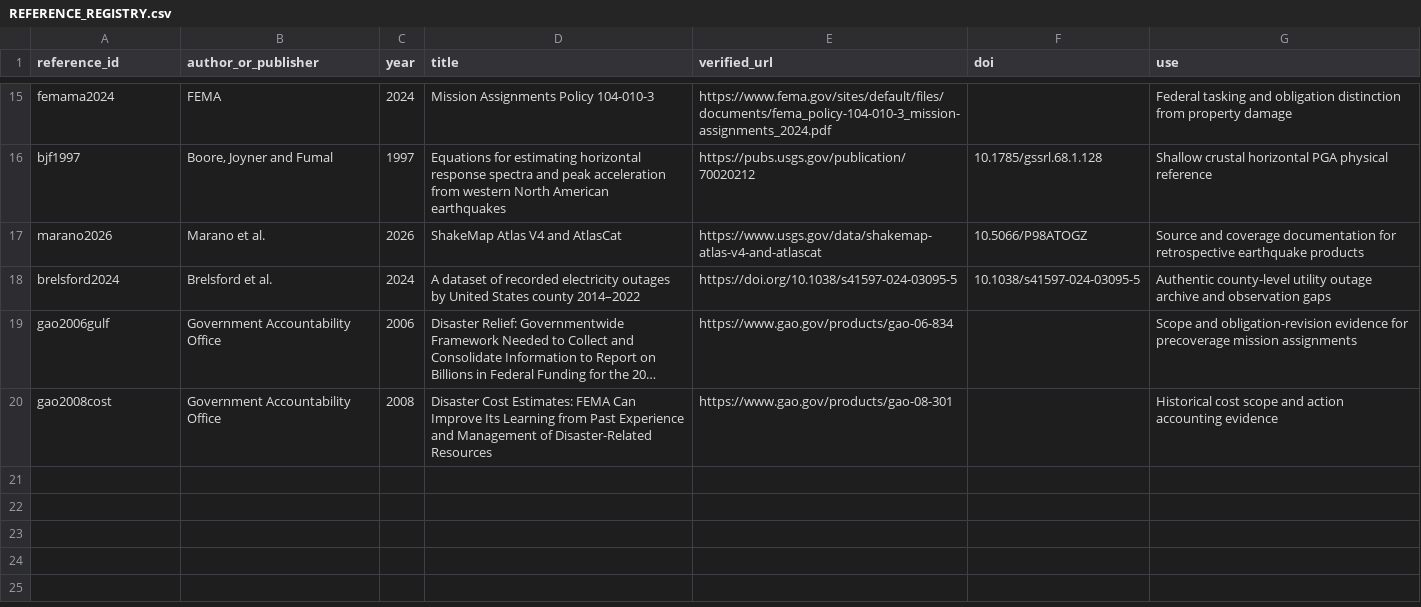
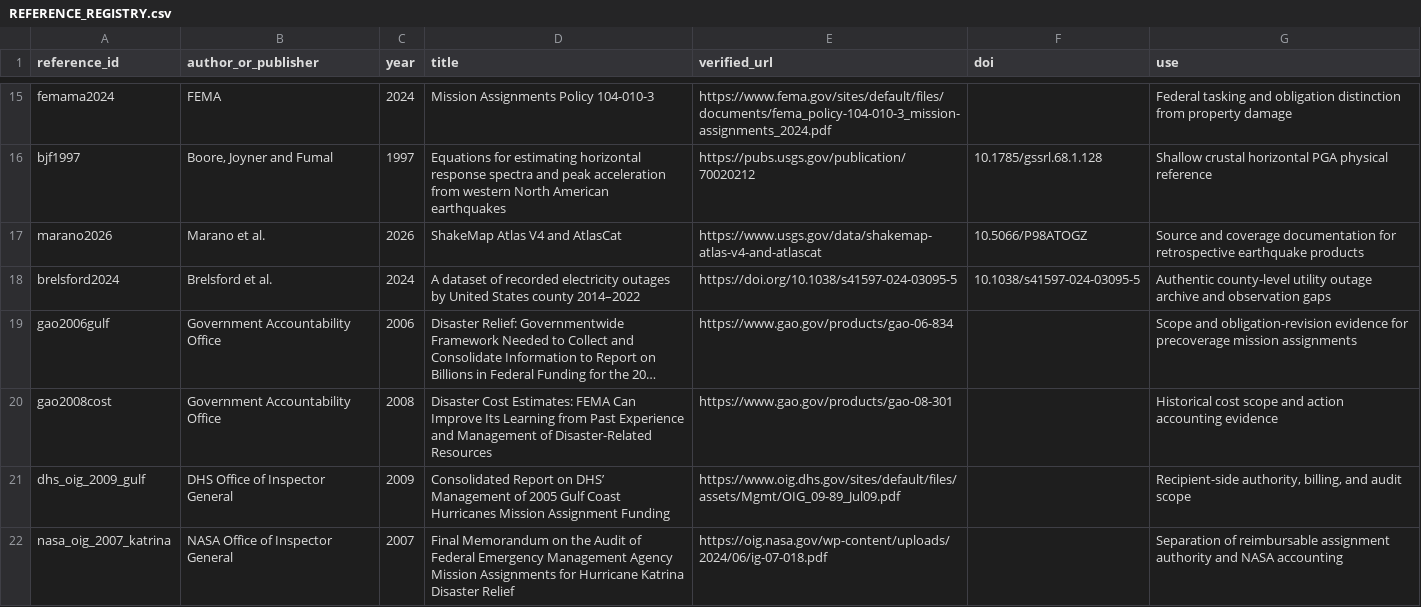
Before and after one commit to leonmarienga/ML-thesis, a CSV file: research/REFERENCE_REGISTRY.csv, drawn as a sheet; only a part is shown, gaps mark what is left out; long unchanged cells end in …; the diff names each change by its address in the sheet, - before the commit and + after, or states it on an @@ line.

```diff
--- a/research/REFERENCE_REGISTRY.csv
+++ b/research/REFERENCE_REGISTRY.csv
+row 21: dhs_oig_2009_gulf | DHS Office of Inspector General | 2009 | Consolidated Report on DHS’ Management of 2005 Gulf Coast Hurricanes Mission Assignment Funding | https://www.oig.dhs.gov/sites/default/files/assets/Mgmt/OIG_09-89_Jul09.pdf |  | Recipient-side authority, billing, and audit scope
+row 22: nasa_oig_2007_katrina | NASA Office of Inspector General | 2007 | Final Memorandum on the Audit of Federal Emergency Management Agency Mission Assignments for Hurricane Katrina Disaster Relief | https://oig.nasa.gov/wp-content/uploads/2024/06/ig-07-018.pdf |  | Separation of reimbursable assignment authority and NASA accounting
```
Also changed, not shown: research/DATA_SOURCE_REGISTRY.csv, research/MODEL_REGISTRY.csv, 8 other files.
